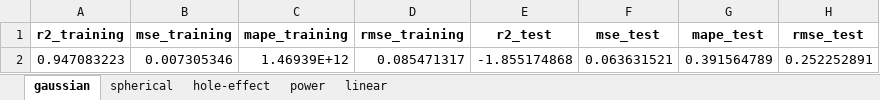
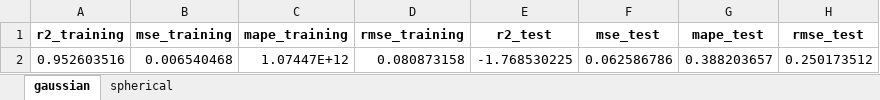
Before and after one commit to sarahmss/IC-2025.1, an Excel workbook: robot-data/KrigingVsg-/content/KrigingMetrics.xlsx, sheet gaussian, drawn as a sheet; values as stored, in another font and other column widths than the file's, no borders; removed rows and columns are numbered as before the commit, all else as after; the diff names each change by its address in the sheet, - before the commit and + after, or states it on an @@ line.

```diff
--- a/robot-data/KrigingVsg-/content/KrigingMetrics.xlsx (sheet gaussian)
+++ b/robot-data/KrigingVsg-/content/KrigingMetrics.xlsx (sheet gaussian)
-sheet tab: hole-effect
-sheet tab: power
-sheet tab: linear
-row 2: 0.947083223 | 0.007305346 | 1.46939E+12 | 0.085471317 | -1.855174868 | 0.063631521 | 0.391564789 | 0.252252891
+row 2: 0.952603516 | 0.006540468 | 1.07447E+12 | 0.080873158 | -1.768530225 | 0.062586786 | 0.388203657 | 0.250173512
```
Also changed, not shown: sheet spherical, robot-data/TestRNN/VSG/metrics.xlsx, 5 other files.
